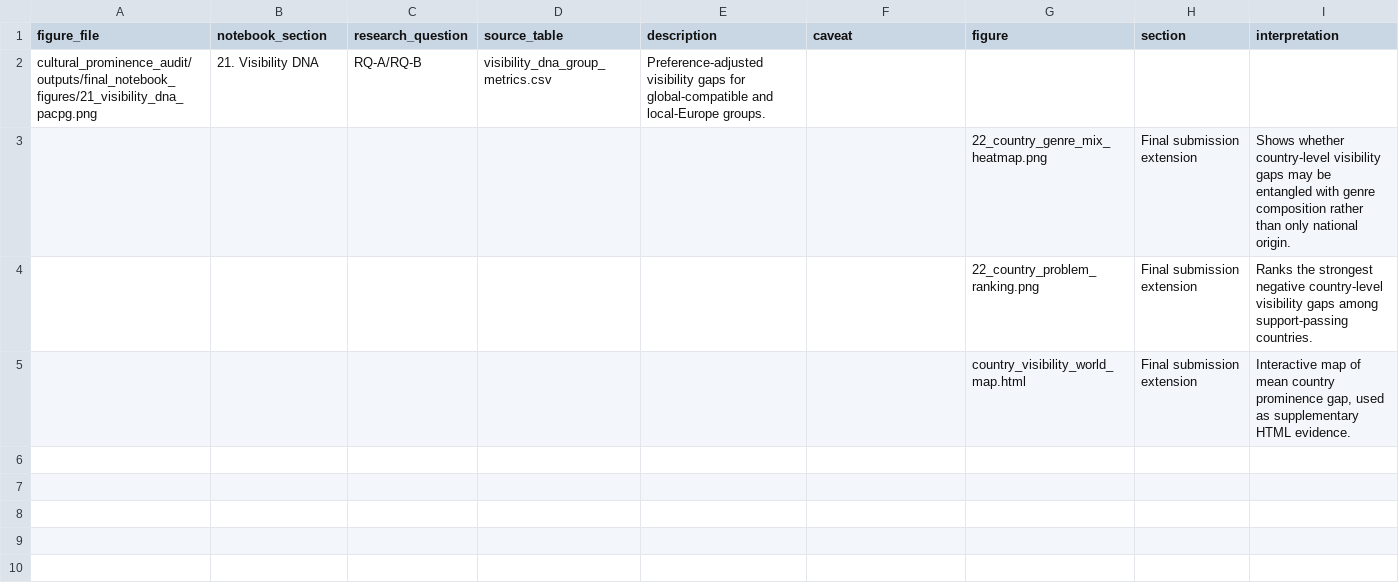
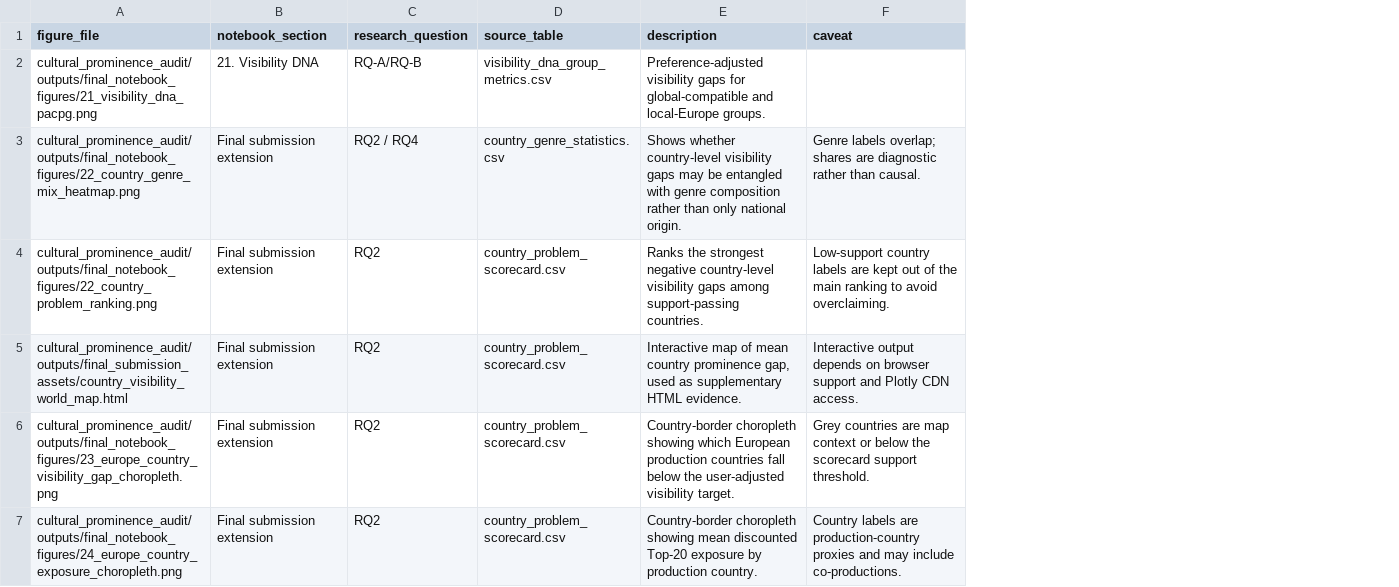
Before and after one commit to Alchemyst67/does-algorithm-hide-europe, a CSV file: cultural_prominence_audit/outputs/final_notebook_tables/figure_ledger.csv, drawn as a sheet; removed rows and columns are numbered as before the commit, all else as after; the diff names each change by its address in the sheet, - before the commit and + after, or states it on an @@ line.

Commit message:
Clean public package and add country border maps

```diff
--- a/cultural_prominence_audit/outputs/final_notebook_tables/figure_ledger.csv
+++ b/cultural_prominence_audit/outputs/final_notebook_tables/figure_ledger.csv
-column G (figure), rows 3-5: 22_country_genre_mix_heatmap.png | 22_country_problem_ranking.png | country_visibility_world_map.html
-column H (section), rows 3-5: all Final submission extension
-column I (interpretation), rows 3-5: Shows whether country-level visibility gaps may be entangled with genre composition rather than only national origin. | Ranks the strongest negative country-level visibility gaps among support-passing countries. | Interactive map of mean country prominence gap, used as supplementary HTML evidence.
-A3 (figure_file): (empty)
+A3 (figure_file): cultural_prominence_audit/outputs/final_notebook_figures/22_country_genre_mix_heatmap.png
-B3:B5 (notebook_section): (empty)
+B3:B5 (notebook_section): Final submission extension
-C3 (research_question): (empty)
+C3 (research_question): RQ2 / RQ4
-D3 (source_table): (empty)
+D3 (source_table): country_genre_statistics.csv
-E3 (description): (empty)
+E3 (description): Shows whether country-level visibility gaps may be entangled with genre composition rather than only national origin.
-F3 (caveat): (empty)
+F3 (caveat): Genre labels overlap; shares are diagnostic rather than causal.
-A4 (figure_file): (empty)
+A4 (figure_file): cultural_prominence_audit/outputs/final_notebook_figures/22_country_problem_ranking.png
-C4:C5 (research_question): (empty)
+C4:C5 (research_question): RQ2
-D4:D5 (source_table): (empty)
+D4:D5 (source_table): country_problem_scorecard.csv
-E4 (description): (empty)
+E4 (description): Ranks the strongest negative country-level visibility gaps among support-passing countries.
-F4 (caveat): (empty)
+F4 (caveat): Low-support country labels are kept out of the main ranking to avoid overclaiming.
-A5 (figure_file): (empty)
+A5 (figure_file): cultural_prominence_audit/outputs/final_submission_assets/country_visibility_world_map.html
-E5 (description): (empty)
+E5 (description): Interactive map of mean country prominence gap, used as supplementary HTML evidence.
-F5 (caveat): (empty)
+F5 (caveat): Interactive output depends on browser support and Plotly CDN access.
+row 6: cultural_prominence_audit/outputs/final_notebook_figures/23_europe_country_visibility_gap_choropleth.png | Final submission extension | RQ2 | country_problem_scorecard.csv | Country-border choropleth showing which European production countries fall below the user-adjusted visibility target. | Grey countries are map context or below the scorecard support threshold.
+row 7: cultural_prominence_audit/outputs/final_notebook_figures/24_europe_country_exposure_choropleth.png | Final submission extension | RQ2 | country_problem_scorecard.csv | Country-border choropleth showing mean discounted Top-20 exposure by production country. | Country labels are production-country proxies and may include co-productions.
```
Also changed, not shown: 41 other files.
